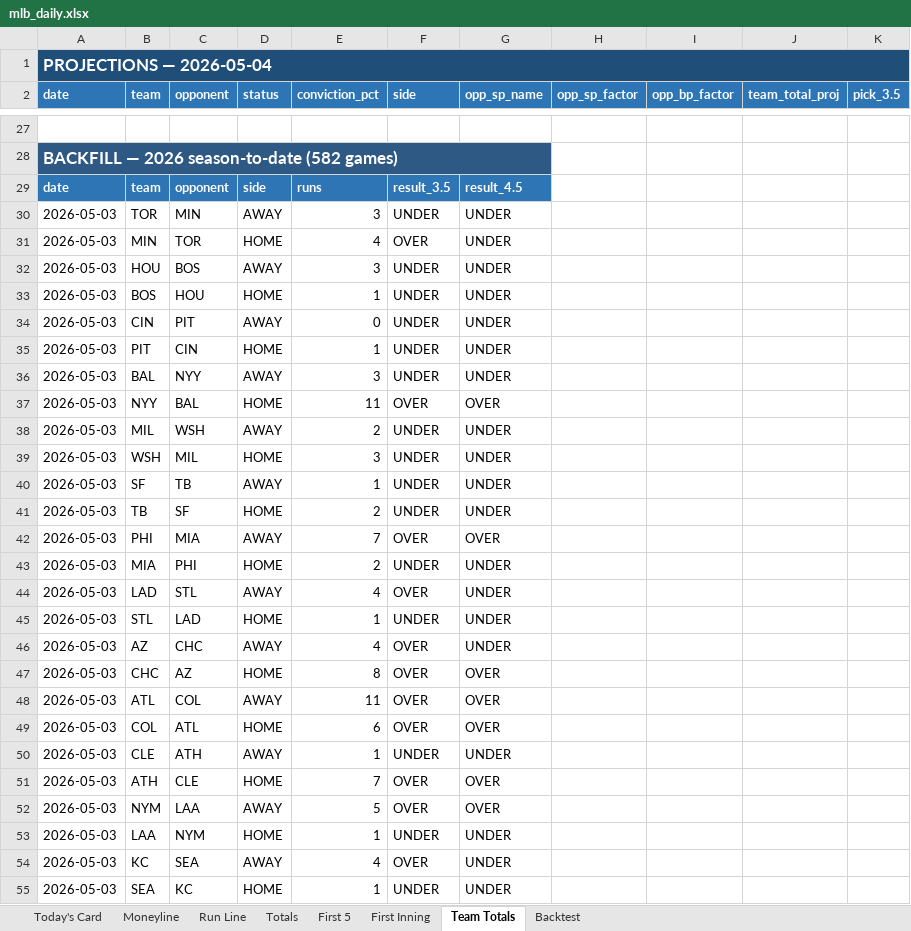
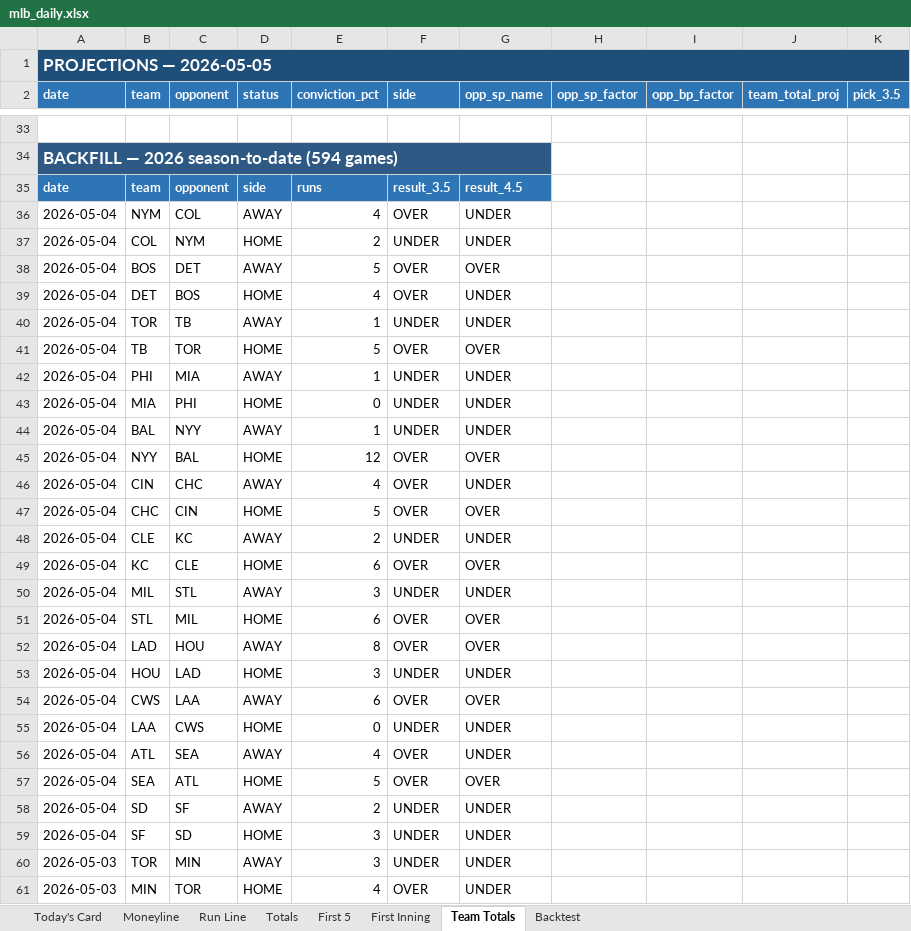
Before and after one commit to EdgeCash/edge-equation-v1, an Excel workbook: public/data/mlb/mlb_daily.xlsx, sheet Team Totals, drawn as a sheet; only a part is shown, gaps mark what is left out; the shorter side is filled out with more unchanged rows; values as stored, in another font and other column widths than the file's, no borders; addresses are those after the commit; rows hold the shown columns only; the diff covers the shown part only; the diff names each change by its address in the sheet, - before the commit and + after, or states it on an @@ line.

```diff
--- a/public/data/mlb/mlb_daily.xlsx (sheet Team Totals)
+++ b/public/data/mlb/mlb_daily.xlsx (sheet Team Totals)
-A1 (date): PROJECTIONS — 2026-05-04
+A1 (date): PROJECTIONS — 2026-05-05
-A34 (date): BACKFILL — 2026 season-to-date (582 games)
+A34 (date): BACKFILL — 2026 season-to-date (594 games)
+row 36: 2026-05-04 | NYM | COL | AWAY | 4 | OVER | UNDER
+row 37: 2026-05-04 | COL | NYM | HOME | 2 | UNDER | UNDER
+row 38: 2026-05-04 | BOS | DET | AWAY | 5 | OVER | OVER
+row 39: 2026-05-04 | DET | BOS | HOME | 4 | OVER | UNDER
+row 40: 2026-05-04 | TOR | TB | AWAY | 1 | UNDER | UNDER
+row 41: 2026-05-04 | TB | TOR | HOME | 5 | OVER | OVER
+row 42: 2026-05-04 | PHI | MIA | AWAY | 1 | UNDER | UNDER
+row 43: 2026-05-04 | MIA | PHI | HOME | 0 | UNDER | UNDER
+row 44: 2026-05-04 | BAL | NYY | AWAY | 1 | UNDER | UNDER
+row 45: 2026-05-04 | NYY | BAL | HOME | 12 | OVER | OVER
+row 46: 2026-05-04 | CIN | CHC | AWAY | 4 | OVER | UNDER
+row 47: 2026-05-04 | CHC | CIN | HOME | 5 | OVER | OVER
+row 48: 2026-05-04 | CLE | KC | AWAY | 2 | UNDER | UNDER
+row 49: 2026-05-04 | KC | CLE | HOME | 6 | OVER | OVER
+row 50: 2026-05-04 | MIL | STL | AWAY | 3 | UNDER | UNDER
+row 51: 2026-05-04 | STL | MIL | HOME | 6 | OVER | OVER
+row 52: 2026-05-04 | LAD | HOU | AWAY | 8 | OVER | OVER
+row 53: 2026-05-04 | HOU | LAD | HOME | 3 | UNDER | UNDER
+row 54: 2026-05-04 | CWS | LAA | AWAY | 6 | OVER | OVER
+row 55: 2026-05-04 | LAA | CWS | HOME | 0 | UNDER | UNDER
+row 56: 2026-05-04 | ATL | SEA | AWAY | 4 | OVER | UNDER
+row 57: 2026-05-04 | SEA | ATL | HOME | 5 | OVER | OVER
+row 58: 2026-05-04 | SD | SF | AWAY | 2 | UNDER | UNDER
+row 59: 2026-05-04 | SF | SD | HOME | 3 | UNDER | UNDER
```
Also changed, not shown: 8 added rows, 2 removed rows and 161 edited cells elsewhere in this sheet, sheet Totals, sheet Moneyline, sheet Run Line, sheet First 5, sheet First Inning, sheet Today's Card, 1 more sheet, 17 other files.
